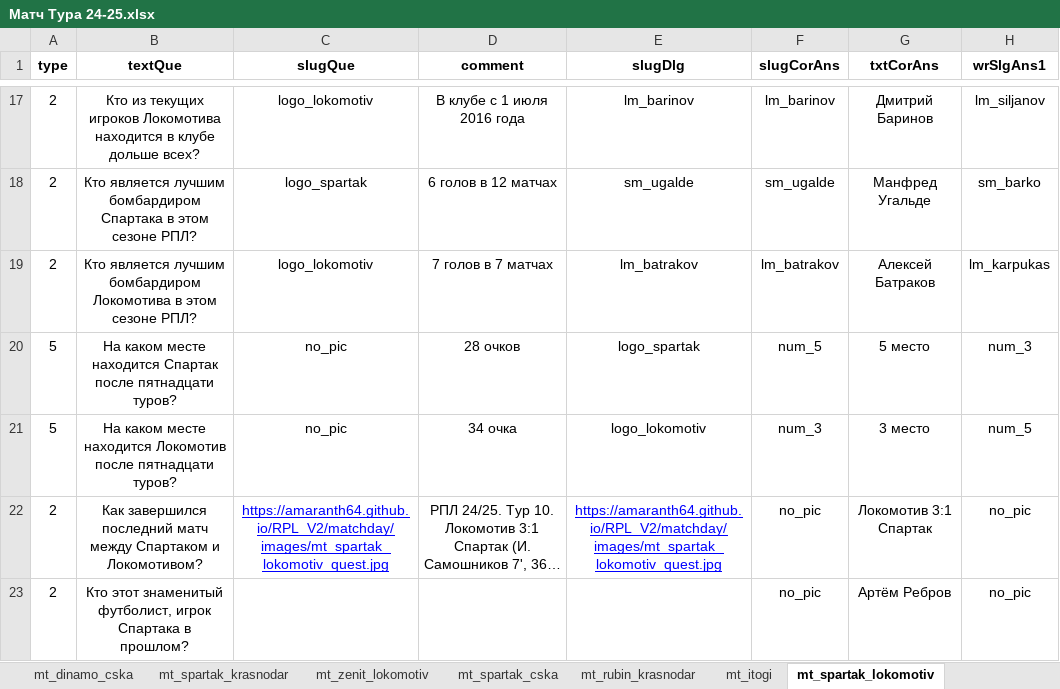
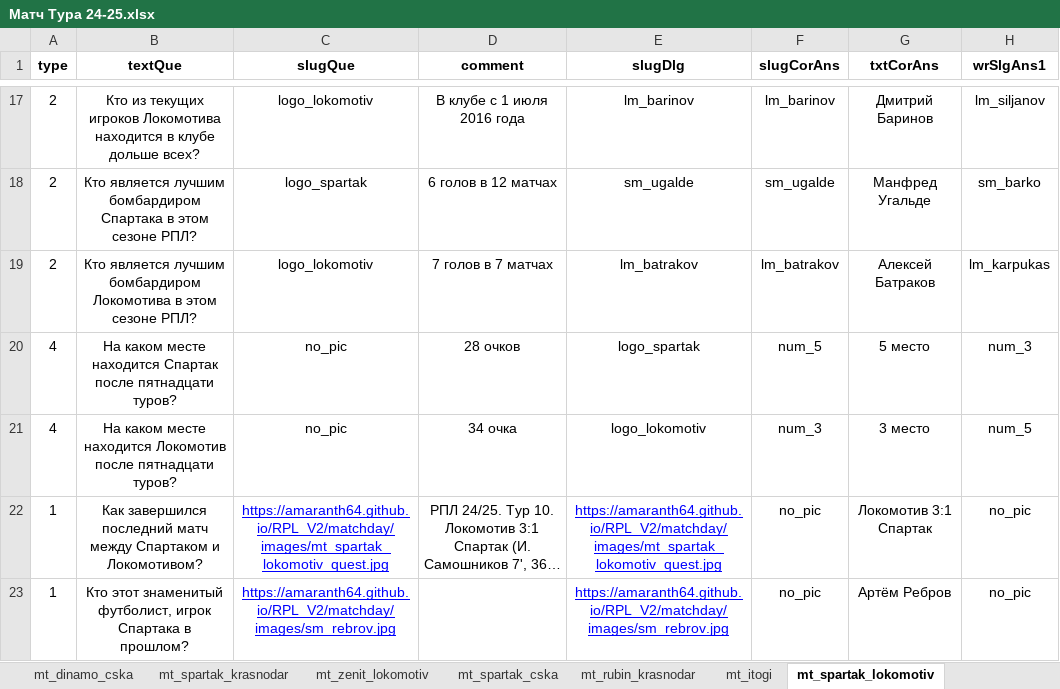
Before and after one commit to amaranth64/amaranth64.github.io, an Excel workbook: RPL_V2/xlsx/Матч Тура 24-25.xlsx, sheet mt_spartak_lokomotiv, drawn as a sheet; only a part is shown, gaps mark what is left out; long unchanged cells end in …; values as stored, in another font and other column widths than the file's, no borders; the diff covers the shown part only; the diff names each change by its address in the sheet, - before the commit and + after, or states it on an @@ line.

```diff
--- a/RPL_V2/xlsx/Матч Тура 24-25.xlsx (sheet mt_spartak_lokomotiv)
+++ b/RPL_V2/xlsx/Матч Тура 24-25.xlsx (sheet mt_spartak_lokomotiv)
-A20:A21 (type): 5
+A20:A21 (type): 4
-A22:A23 (type): 2
+A22:A23 (type): 1
-C23 (slugQue): (empty)
+C23 (slugQue): https://amaranth64.github.io/RPL_V2/matchday/images/sm_rebrov.jpg
-E23 (slugDlg): (empty)
+E23 (slugDlg): https://amaranth64.github.io/RPL_V2/matchday/images/sm_rebrov.jpg
```
Also changed, not shown: 3 removed rows, 15 edited cells and cell formats elsewhere in this sheet, RPL_V2/xlsx/Матч Тура 24-25_archive.xlsx, 13 other files.
